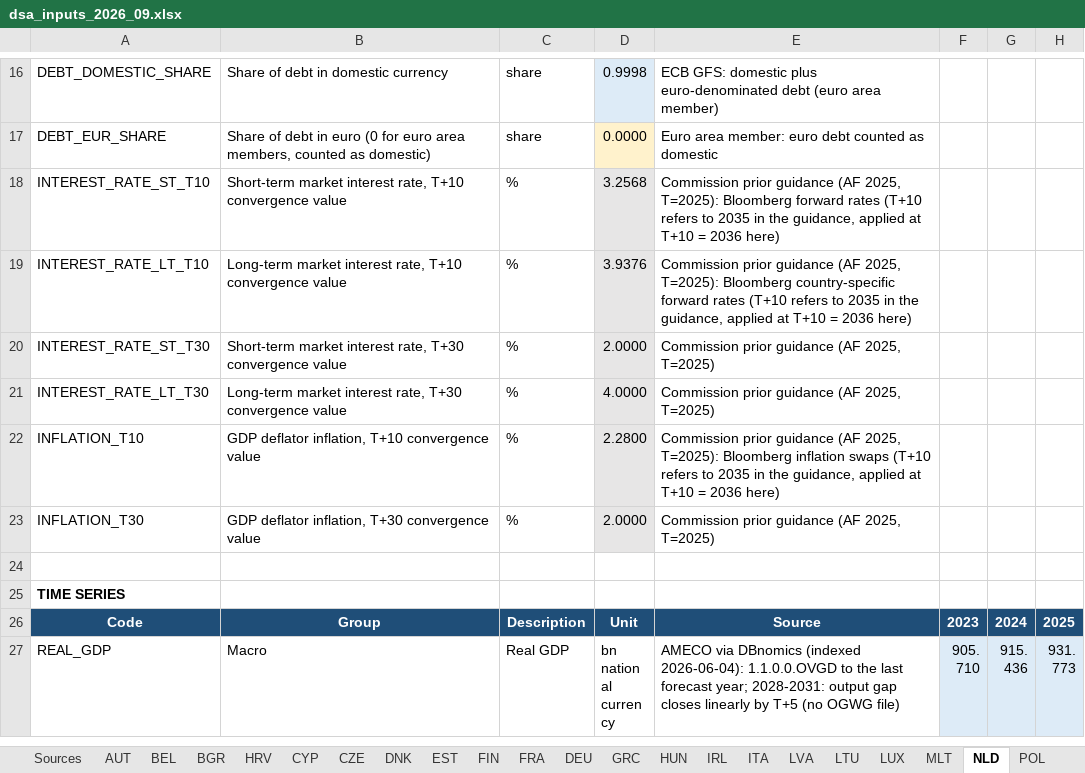
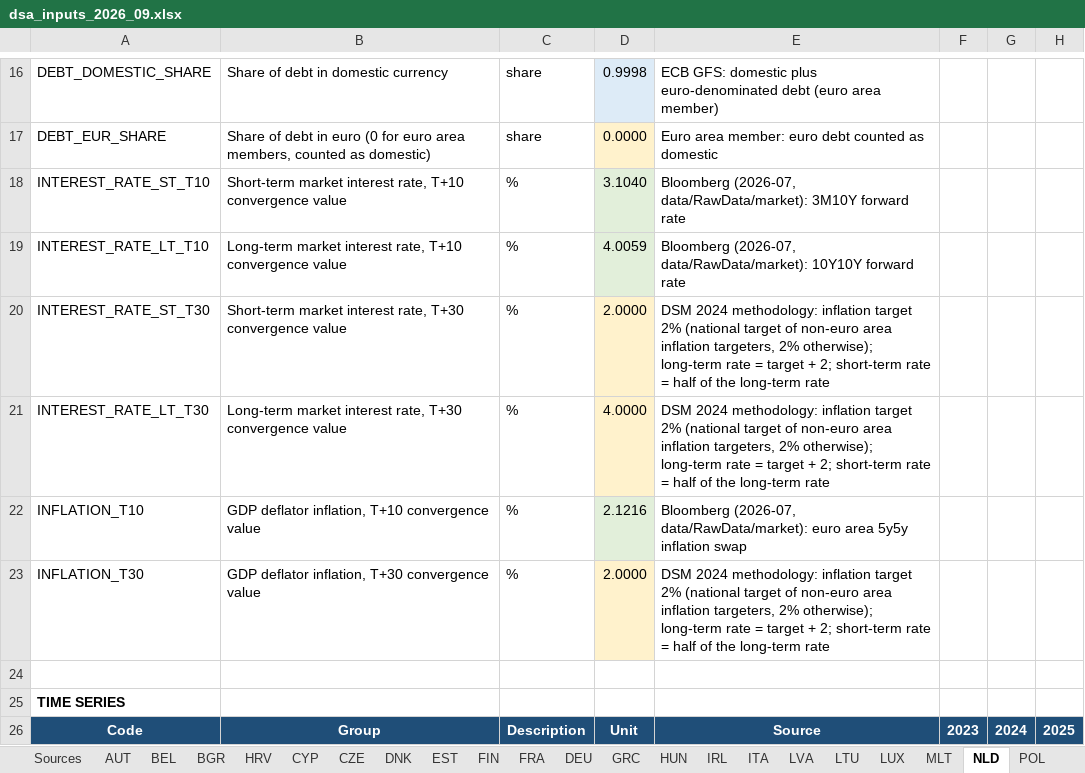
Before and after one commit to lennardwelslau/eu-debt-sustainability-analysis, an Excel workbook: data/InputData/dsa_inputs_2026_09.xlsx, sheet NLD, drawn as a sheet; only a part is shown, gaps mark what is left out; the shorter side is filled out with more unchanged rows; values as stored, in another font and other column widths than the file's, no borders; the diff names each change by its address in the sheet, - before the commit and + after, or states it on an @@ line.

```diff
--- a/data/InputData/dsa_inputs_2026_09.xlsx (sheet NLD)
+++ b/data/InputData/dsa_inputs_2026_09.xlsx (sheet NLD)
-D18: 3.2568
+D18: 3.1040
-E18: Commission prior guidance (AF 2025, T=2025): Bloomberg forward rates (T+10 refers to 2035 in the guidance, applied at T+10 = 2036 here)
+E18: Bloomberg (2026-07, data/RawData/market): 3M10Y forward rate
-D19: 3.9376
+D19: 4.0059
-E19: Commission prior guidance (AF 2025, T=2025): Bloomberg country-specific forward rates (T+10 refers to 2035 in the guidance, applied at T+10 = 2036 here)
+E19: Bloomberg (2026-07, data/RawData/market): 10Y10Y forward rate
-D20:D21 fill: #E7E6E6
+D20:D21 fill: #FFF2CC
-E20:E21: Commission prior guidance (AF 2025, T=2025)
+E20:E21: DSM 2024 methodology: inflation target 2% (national target of non-euro area inflation targeters, 2% otherwise); long-term rate = target + 2; short-term rate = half of the long-term rate
-D22: 2.2800
+D22: 2.1216
-E22: Commission prior guidance (AF 2025, T=2025): Bloomberg inflation swaps (T+10 refers to 2035 in the guidance, applied at T+10 = 2036 here)
+E22: Bloomberg (2026-07, data/RawData/market): euro area 5y5y inflation swap
-D23 fill: #E7E6E6
+D23 fill: #FFF2CC
-E23: Commission prior guidance (AF 2025, T=2025)
+E23: DSM 2024 methodology: inflation target 2% (national target of non-euro area inflation targeters, 2% otherwise); long-term rate = target + 2; short-term rate = half of the long-term rate
```
Also changed, not shown: sheet Overview, sheet HUN, sheet LUX, sheet LVA, sheet HRV, sheet SVK, 23 more sheets, output/example_folder/results_4y.xlsx, 37 other files.
